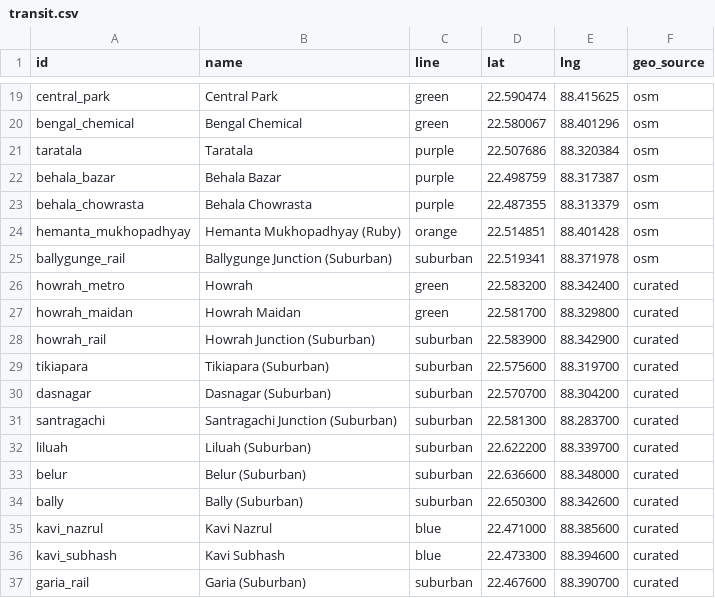
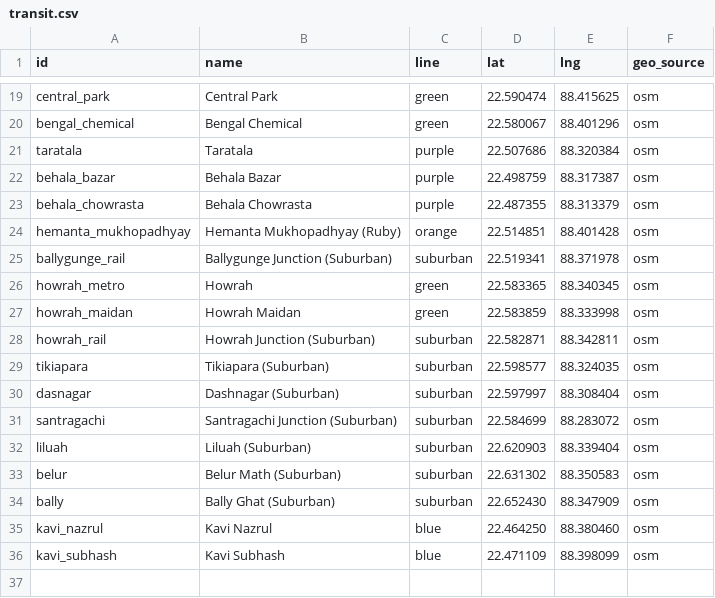
Before and after one commit to shubhgptgrowth/Durga-Puja-2026, a CSV file: data/raw/transit.csv, drawn as a sheet; only a part is shown, gaps mark what is left out.

```diff
--- a/data/raw/transit.csv
+++ b/data/raw/transit.csv
@@ -25,13 +25,12 @@ hemanta_mukhopadhyay,Hemanta Mukhopadhyay (Ruby),orange,22.514851,88.401428,osm
 ballygunge_rail,Ballygunge Junction (Suburban),suburban,22.519341,88.371978,osm
-howrah_metro,Howrah,green,22.583200,88.342400,curated
-howrah_maidan,Howrah Maidan,green,22.581700,88.329800,curated
-howrah_rail,Howrah Junction (Suburban),suburban,22.583900,88.342900,curated
-tikiapara,Tikiapara (Suburban),suburban,22.575600,88.319700,curated
-dasnagar,Dasnagar (Suburban),suburban,22.570700,88.304200,curated
-santragachi,Santragachi Junction (Suburban),suburban,22.581300,88.283700,curated
-liluah,Liluah (Suburban),suburban,22.622200,88.339700,curated
-belur,Belur (Suburban),suburban,22.636600,88.348000,curated
-bally,Bally (Suburban),suburban,22.650300,88.342600,curated
-kavi_nazrul,Kavi Nazrul,blue,22.471000,88.385600,curated
-kavi_subhash,Kavi Subhash,blue,22.473300,88.394600,curated
-garia_rail,Garia (Suburban),suburban,22.467600,88.390700,curated
+howrah_metro,Howrah,green,22.583365,88.340345,osm
+howrah_maidan,Howrah Maidan,green,22.583859,88.333998,osm
+howrah_rail,Howrah Junction (Suburban),suburban,22.582871,88.342811,osm
+tikiapara,Tikiapara (Suburban),suburban,22.598577,88.324035,osm
+dasnagar,Dashnagar (Suburban),suburban,22.597997,88.308404,osm
+santragachi,Santragachi Junction (Suburban),suburban,22.584699,88.283072,osm
+liluah,Liluah (Suburban),suburban,22.620903,88.339404,osm
+belur,Belur Math (Suburban),suburban,22.631302,88.350583,osm
+bally,Bally Ghat (Suburban),suburban,22.652430,88.347909,osm
+kavi_nazrul,Kavi Nazrul,blue,22.464250,88.380460,osm
+kavi_subhash,Kavi Subhash,blue,22.471109,88.398099,osm
```
Also changed, not shown: 5 other files.
